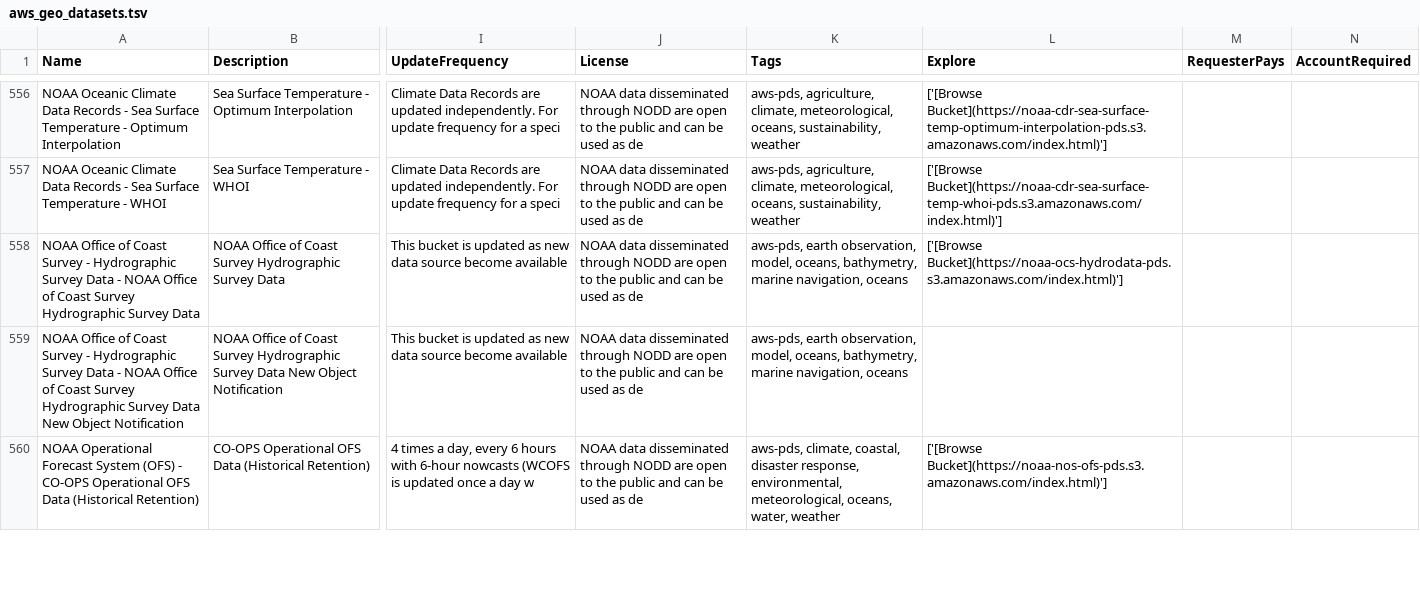
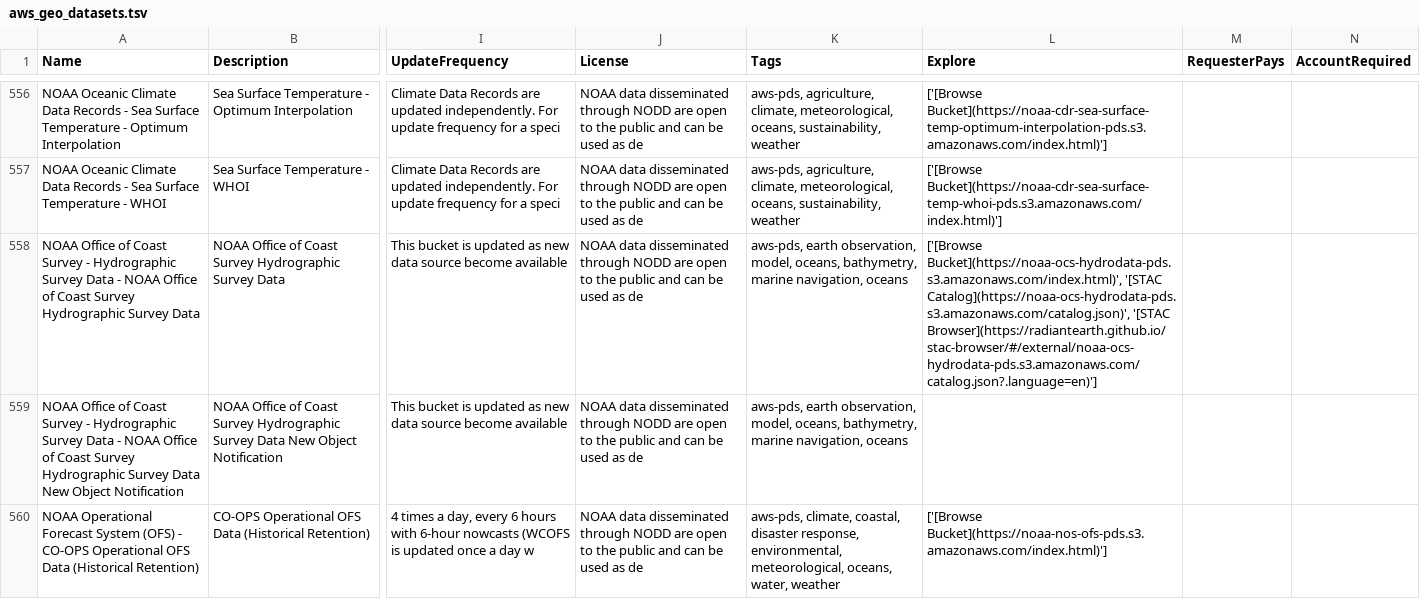
Before and after one commit to opengeos/aws-open-data-geo, a TSV file: aws_geo_datasets.tsv, drawn as a sheet; only a part is shown, gaps mark what is left out; the diff names each change by its address in the sheet, - before the commit and + after, or states it on an @@ line.

```diff
--- a/aws_geo_datasets.tsv
+++ b/aws_geo_datasets.tsv
-L558 (Explore): ['[Browse Bucket](https://noaa-ocs-hydrodata-pds.s3.amazonaws.com/index.html)']
+L558 (Explore): ['[Browse Bucket](https://noaa-ocs-hydrodata-pds.s3.amazonaws.com/index.html)', '[STAC Catalog](https://noaa-ocs-hydrodata-pds.s3.amazonaws.com/catalog.json)', '[STAC Browser](https://radiantearth.github.io/stac-browser/#/external/noaa-ocs-hydrodata-pds.s3.amazonaws.com/catalog.json?.language=en)']
```
Also changed, not shown: 2 other files.
